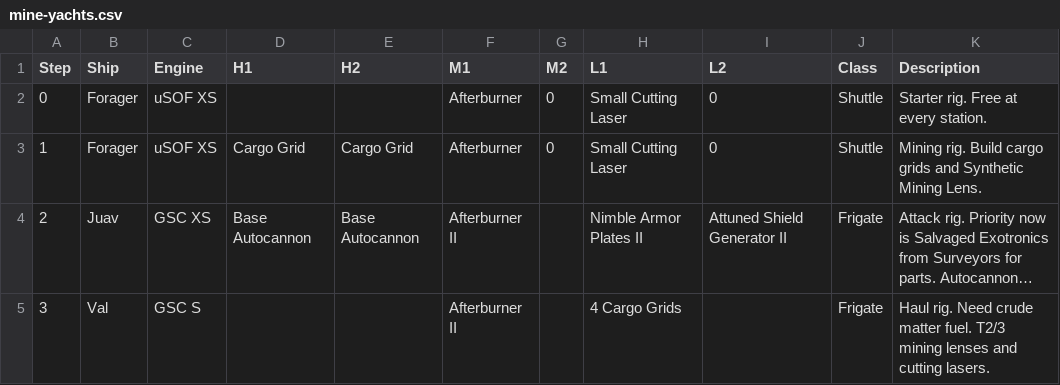
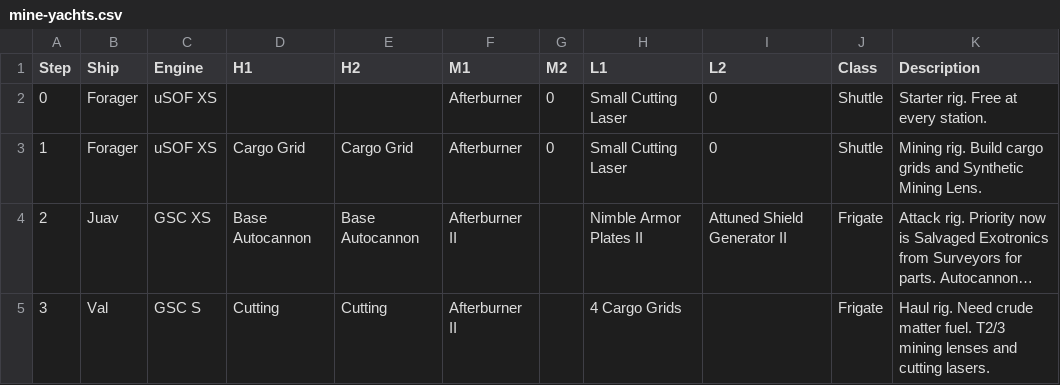
Before and after one commit to gwt-git/mine.yachts, a CSV file: mine-yachts.csv, drawn as a sheet; long unchanged cells end in …; the diff names each change by its address in the sheet, - before the commit and + after, or states it on an @@ line.

Commit message:
Update mine-yachts.csv

```diff
--- a/mine-yachts.csv
+++ b/mine-yachts.csv
-D5 (H1): (empty)
+D5 (H1): Cutting
-E5 (H2): (empty)
+E5 (H2): Cutting
```
